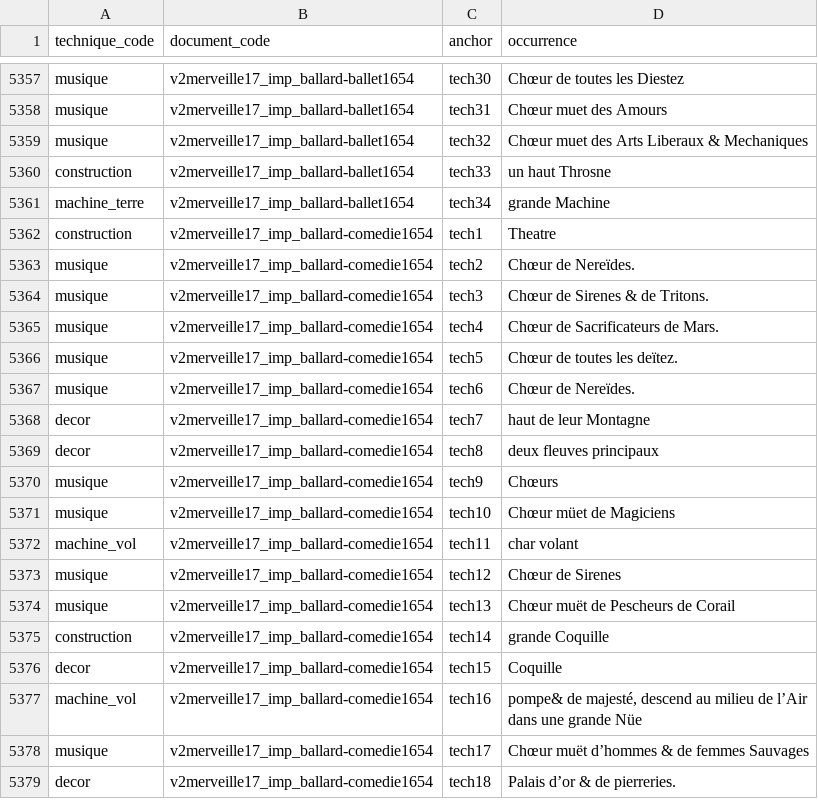
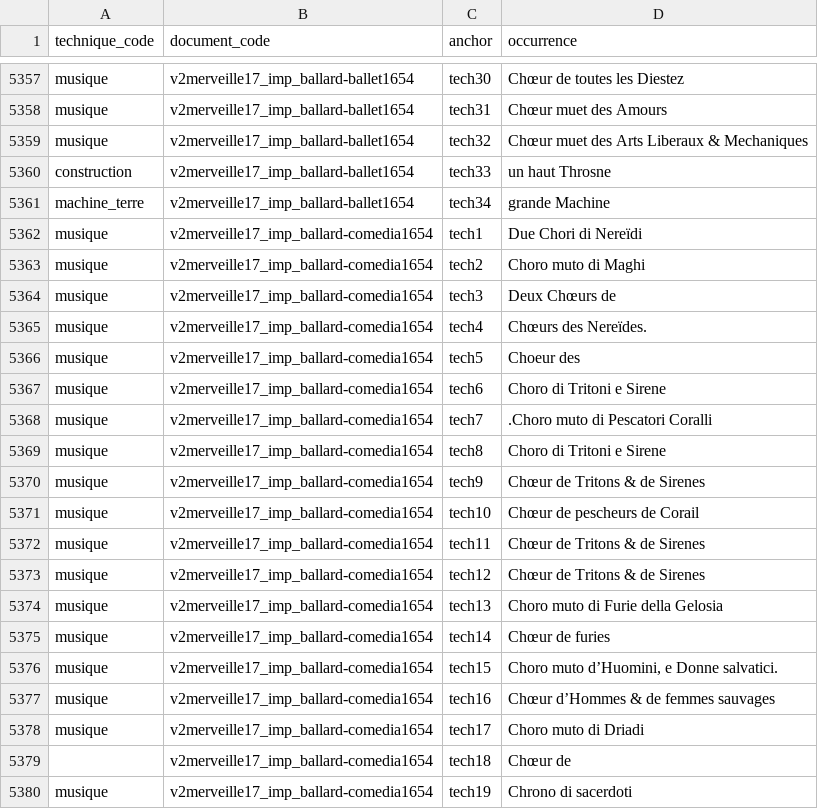
Before and after one commit to fetes17/merveilles17, a TSV file: site/data/technique_document.tsv, drawn as a sheet; only a part is shown, gaps mark what is left out; the shorter side is filled out with more unchanged rows; the diff covers the shown part only.

```diff
--- a/site/data/technique_document.tsv
+++ b/site/data/technique_document.tsv
@@ -5361 +5361,20 @@ construction	v2merveille17_imp_ballard-ballet1654	tech33	un haut Throsne
 machine_terre	v2merveille17_imp_ballard-ballet1654	tech34	grande Machine
+musique	v2merveille17_imp_ballard-comedia1654	tech1	Due Chori di Nereïdi
+musique	v2merveille17_imp_ballard-comedia1654	tech2	Choro muto di Maghi
+musique	v2merveille17_imp_ballard-comedia1654	tech3	Deux Chœurs de
+musique	v2merveille17_imp_ballard-comedia1654	tech4	Chœurs des Nereïdes.
+musique	v2merveille17_imp_ballard-comedia1654	tech5	Choeur des
+musique	v2merveille17_imp_ballard-comedia1654	tech6	Choro di Tritoni e Sirene
+musique	v2merveille17_imp_ballard-comedia1654	tech7	.Choro muto di Pescatori Coralli
+musique	v2merveille17_imp_ballard-comedia1654	tech8	Choro di Tritoni e Sirene
+musique	v2merveille17_imp_ballard-comedia1654	tech9	Chœur de Tritons & de Sirenes
+musique	v2merveille17_imp_ballard-comedia1654	tech10	Chœur de pescheurs de Corail
+musique	v2merveille17_imp_ballard-comedia1654	tech11	Chœur de Tritons & de Sirenes
+musique	v2merveille17_imp_ballard-comedia1654	tech12	Chœur de Tritons & de Sirenes
+musique	v2merveille17_imp_ballard-comedia1654	tech13	Choro muto di Furie della Gelosia
+musique	v2merveille17_imp_ballard-comedia1654	tech14	Chœur de furies
+musique	v2merveille17_imp_ballard-comedia1654	tech15	Choro muto d’Huomini, e Donne salvatici.
+musique	v2merveille17_imp_ballard-comedia1654	tech16	Chœur d’Hommes & de femmes sauvages
+musique	v2merveille17_imp_ballard-comedia1654	tech17	Choro muto di Driadi
+	v2merveille17_imp_ballard-comedia1654	tech18	Chœur de
+musique	v2merveille17_imp_ballard-comedia1654	tech19	Chrono di sacerdoti
```
Also changed, not shown: 16 added rows elsewhere in this file, site/data/document.tsv, site/data/lieu_document.tsv, 23 other files.
